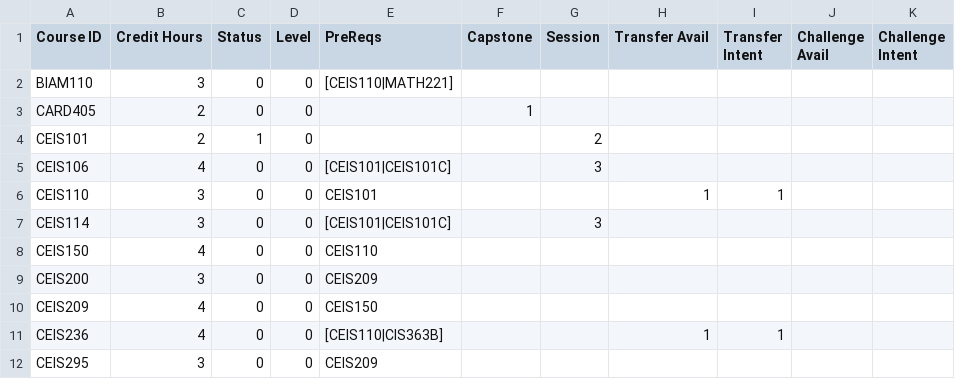
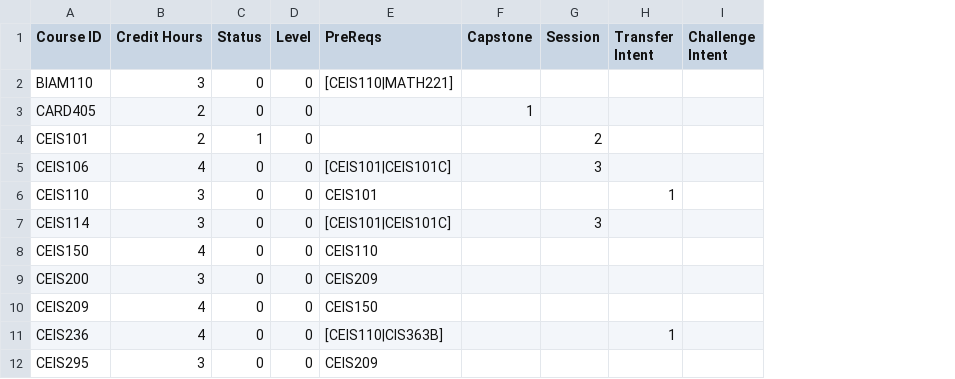
Before and after one commit to Clinton6788/course_scheduler, a CSV file: course_input.csv, drawn as a sheet; only a part is shown; the diff names each change by its address in the sheet, - before the commit and + after, or states it on an @@ line.

Commit message:
Working scheduler for both levels. Need to adjust GIB and intent

```diff
--- a/course_input.csv
+++ b/course_input.csv
-column H (Transfer Avail), rows 6-11: 1 |  |  |  |  | 1
-column J (Challenge Avail), empty
```
Also changed, not shown: 13 other files.
